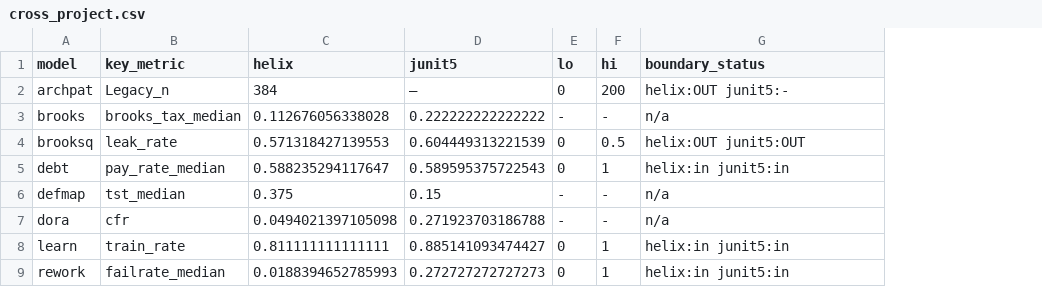
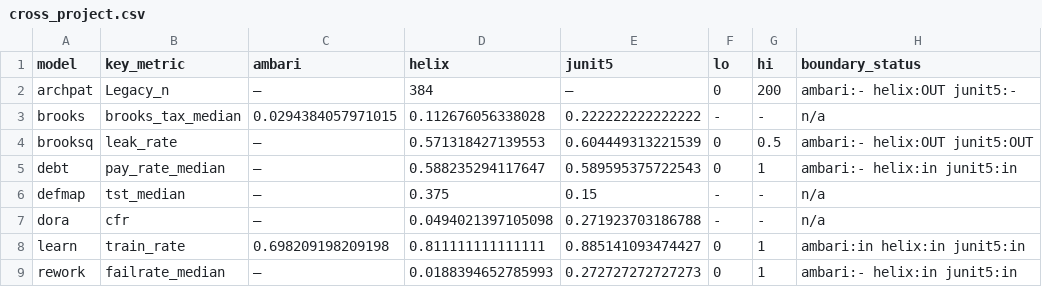
Before and after one commit to timm/icse27theories, a CSV file: outputs/cross_project.csv, drawn as a sheet; addresses are those after the commit; the diff names each change by its address in the sheet, - before the commit and + after, or states it on an @@ line.

```diff
--- a/outputs/cross_project.csv
+++ b/outputs/cross_project.csv
+column C (ambari), rows 2-9: — | 0.0294384057971015 | — | — | — | — | 0.698209198209198 | —
-H2 (boundary_status): helix:OUT junit5:-
+H2 (boundary_status): ambari:- helix:OUT junit5:-
-H4 (boundary_status): helix:OUT junit5:OUT
+H4 (boundary_status): ambari:- helix:OUT junit5:OUT
-H5 (boundary_status): helix:in junit5:in
+H5 (boundary_status): ambari:- helix:in junit5:in
-H8 (boundary_status): helix:in junit5:in
+H8 (boundary_status): ambari:in helix:in junit5:in
-H9 (boundary_status): helix:in junit5:in
+H9 (boundary_status): ambari:- helix:in junit5:in
```
Also changed, not shown: 4 other files.
